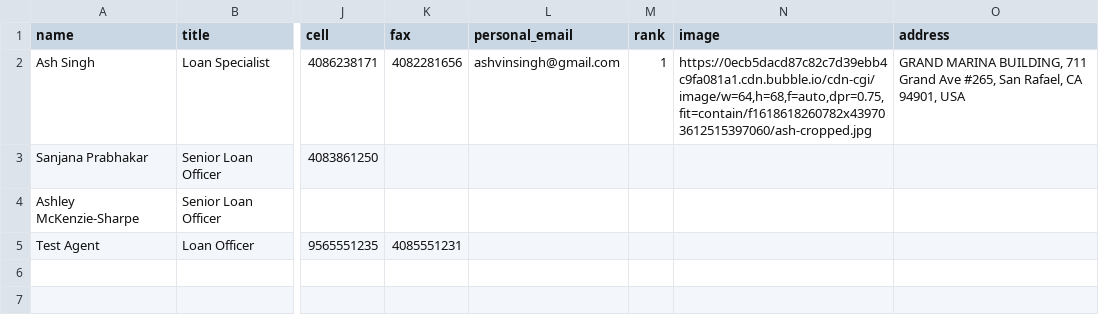
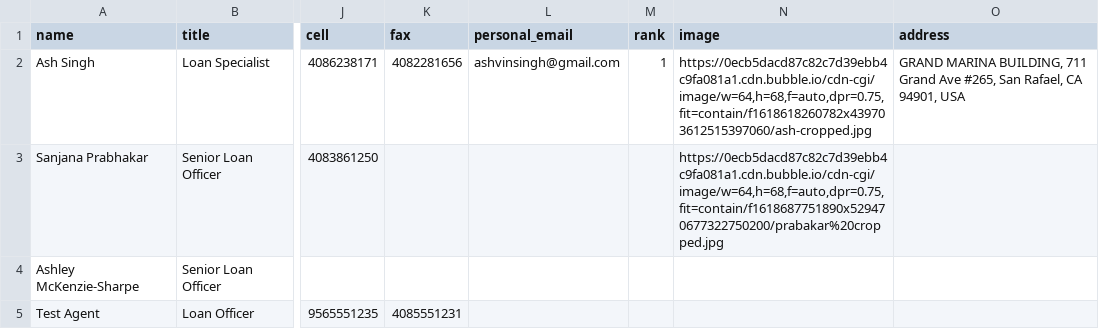
Before and after one commit to rahulvarshney/740bSecure, a CSV file: database/data.csv, drawn as a sheet; only a part is shown, gaps mark what is left out; the diff names each change by its address in the sheet, - before the commit and + after, or states it on an @@ line.

```diff
--- a/database/data.csv
+++ b/database/data.csv
-N3 (image): (empty)
+N3 (image): https://0ecb5dacd87c82c7d39ebb4c9fa081a1.cdn.bubble.io/cdn-cgi/image/w=64,h=68,f=auto,dpr=0.75,fit=contain/f1618687751890x529470677322750200/prabakar%20cropped.jpg
```
Also changed, not shown: 3 other files.
